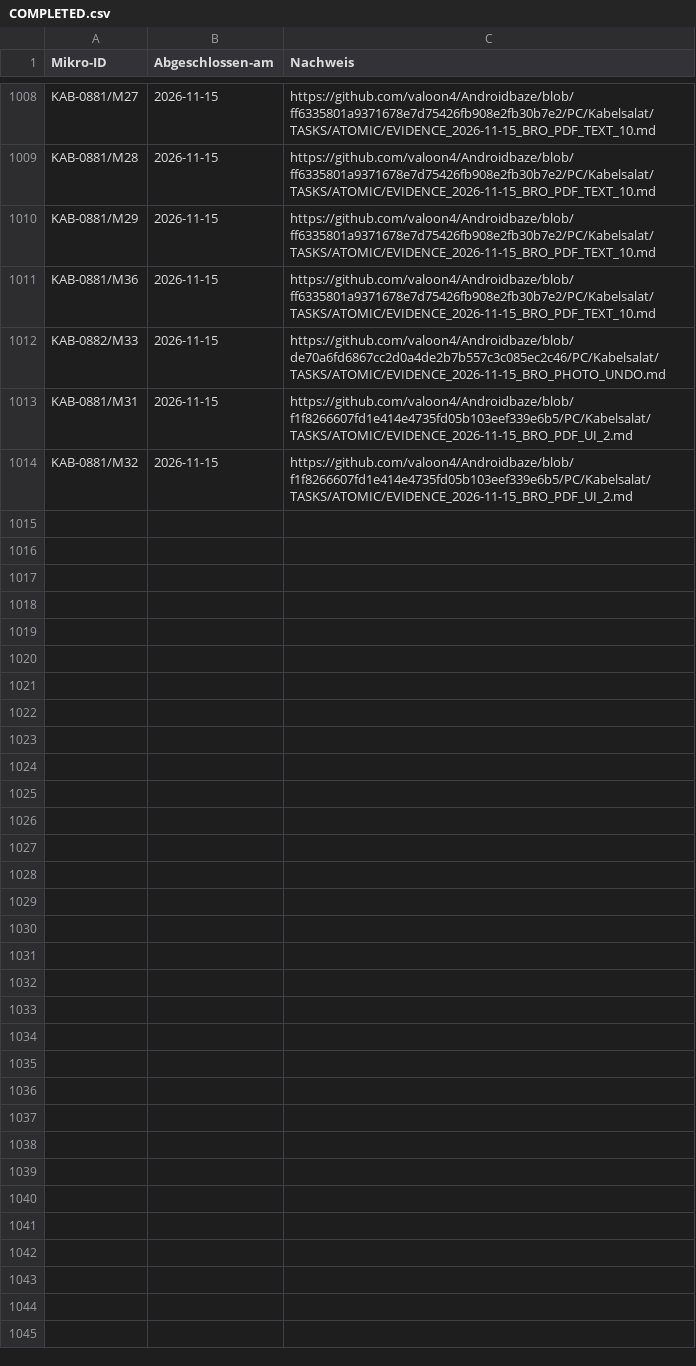
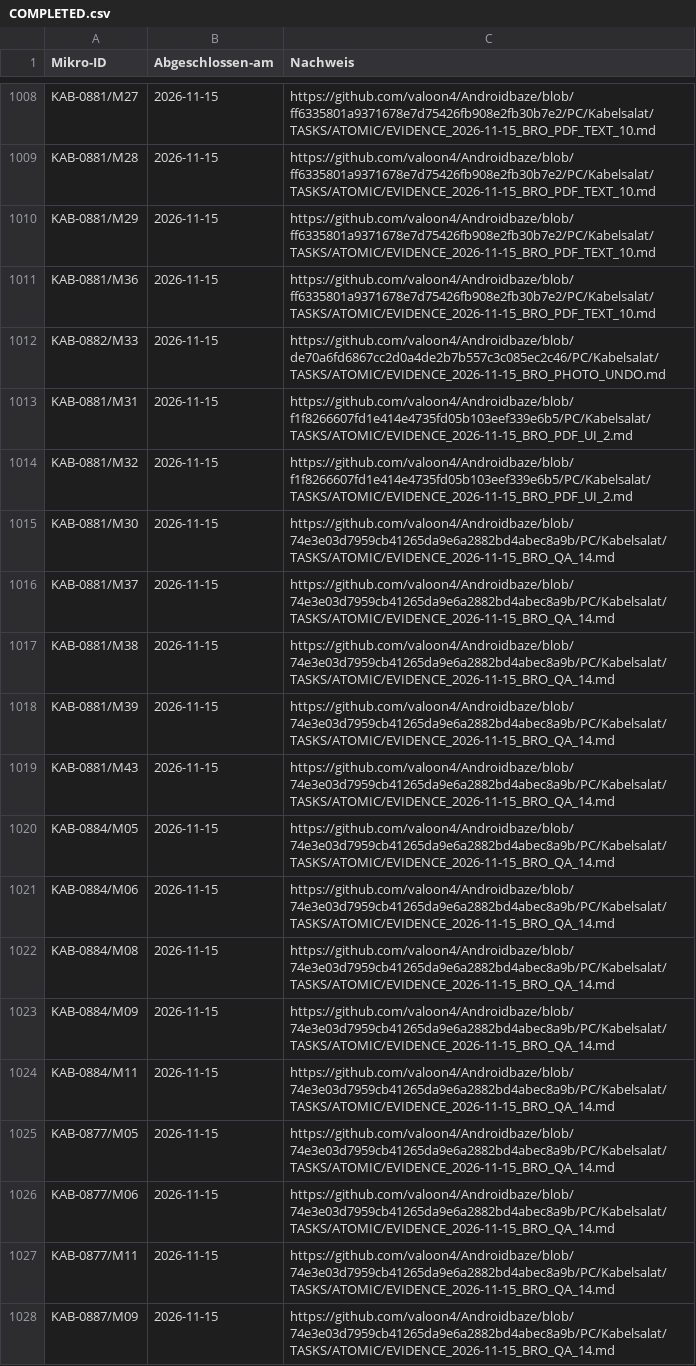
Before and after one commit to valoon4/Androidbaze, a CSV file: PC/Kabelsalat/TASKS/ATOMIC/COMPLETED.csv, drawn as a sheet; only a part is shown, gaps mark what is left out; the diff names each change by its address in the sheet, - before the commit and + after, or states it on an @@ line.

Commit message:
KAB-0881/0884/0877/0887 mark 14 CI-backed microtasks complete

```diff
--- a/PC/Kabelsalat/TASKS/ATOMIC/COMPLETED.csv
+++ b/PC/Kabelsalat/TASKS/ATOMIC/COMPLETED.csv
+row 1015: KAB-0881/M30 | 2026-11-15 | https://github.com/valoon4/Androidbaze/blob/74e3e03d7959cb41265da9e6a2882bd4abec8a9b/PC/Kabelsalat/TASKS/ATOMIC/EVIDENCE_2026-11-15_BRO_QA_14.md
+row 1016: KAB-0881/M37 | 2026-11-15 | https://github.com/valoon4/Androidbaze/blob/74e3e03d7959cb41265da9e6a2882bd4abec8a9b/PC/Kabelsalat/TASKS/ATOMIC/EVIDENCE_2026-11-15_BRO_QA_14.md
+row 1017: KAB-0881/M38 | 2026-11-15 | https://github.com/valoon4/Androidbaze/blob/74e3e03d7959cb41265da9e6a2882bd4abec8a9b/PC/Kabelsalat/TASKS/ATOMIC/EVIDENCE_2026-11-15_BRO_QA_14.md
+row 1018: KAB-0881/M39 | 2026-11-15 | https://github.com/valoon4/Androidbaze/blob/74e3e03d7959cb41265da9e6a2882bd4abec8a9b/PC/Kabelsalat/TASKS/ATOMIC/EVIDENCE_2026-11-15_BRO_QA_14.md
+row 1019: KAB-0881/M43 | 2026-11-15 | https://github.com/valoon4/Androidbaze/blob/74e3e03d7959cb41265da9e6a2882bd4abec8a9b/PC/Kabelsalat/TASKS/ATOMIC/EVIDENCE_2026-11-15_BRO_QA_14.md
+row 1020: KAB-0884/M05 | 2026-11-15 | https://github.com/valoon4/Androidbaze/blob/74e3e03d7959cb41265da9e6a2882bd4abec8a9b/PC/Kabelsalat/TASKS/ATOMIC/EVIDENCE_2026-11-15_BRO_QA_14.md
+row 1021: KAB-0884/M06 | 2026-11-15 | https://github.com/valoon4/Androidbaze/blob/74e3e03d7959cb41265da9e6a2882bd4abec8a9b/PC/Kabelsalat/TASKS/ATOMIC/EVIDENCE_2026-11-15_BRO_QA_14.md
+row 1022: KAB-0884/M08 | 2026-11-15 | https://github.com/valoon4/Androidbaze/blob/74e3e03d7959cb41265da9e6a2882bd4abec8a9b/PC/Kabelsalat/TASKS/ATOMIC/EVIDENCE_2026-11-15_BRO_QA_14.md
+row 1023: KAB-0884/M09 | 2026-11-15 | https://github.com/valoon4/Androidbaze/blob/74e3e03d7959cb41265da9e6a2882bd4abec8a9b/PC/Kabelsalat/TASKS/ATOMIC/EVIDENCE_2026-11-15_BRO_QA_14.md
+row 1024: KAB-0884/M11 | 2026-11-15 | https://github.com/valoon4/Androidbaze/blob/74e3e03d7959cb41265da9e6a2882bd4abec8a9b/PC/Kabelsalat/TASKS/ATOMIC/EVIDENCE_2026-11-15_BRO_QA_14.md
+row 1025: KAB-0877/M05 | 2026-11-15 | https://github.com/valoon4/Androidbaze/blob/74e3e03d7959cb41265da9e6a2882bd4abec8a9b/PC/Kabelsalat/TASKS/ATOMIC/EVIDENCE_2026-11-15_BRO_QA_14.md
+row 1026: KAB-0877/M06 | 2026-11-15 | https://github.com/valoon4/Androidbaze/blob/74e3e03d7959cb41265da9e6a2882bd4abec8a9b/PC/Kabelsalat/TASKS/ATOMIC/EVIDENCE_2026-11-15_BRO_QA_14.md
+row 1027: KAB-0877/M11 | 2026-11-15 | https://github.com/valoon4/Androidbaze/blob/74e3e03d7959cb41265da9e6a2882bd4abec8a9b/PC/Kabelsalat/TASKS/ATOMIC/EVIDENCE_2026-11-15_BRO_QA_14.md
+row 1028: KAB-0887/M09 | 2026-11-15 | https://github.com/valoon4/Androidbaze/blob/74e3e03d7959cb41265da9e6a2882bd4abec8a9b/PC/Kabelsalat/TASKS/ATOMIC/EVIDENCE_2026-11-15_BRO_QA_14.md
```
